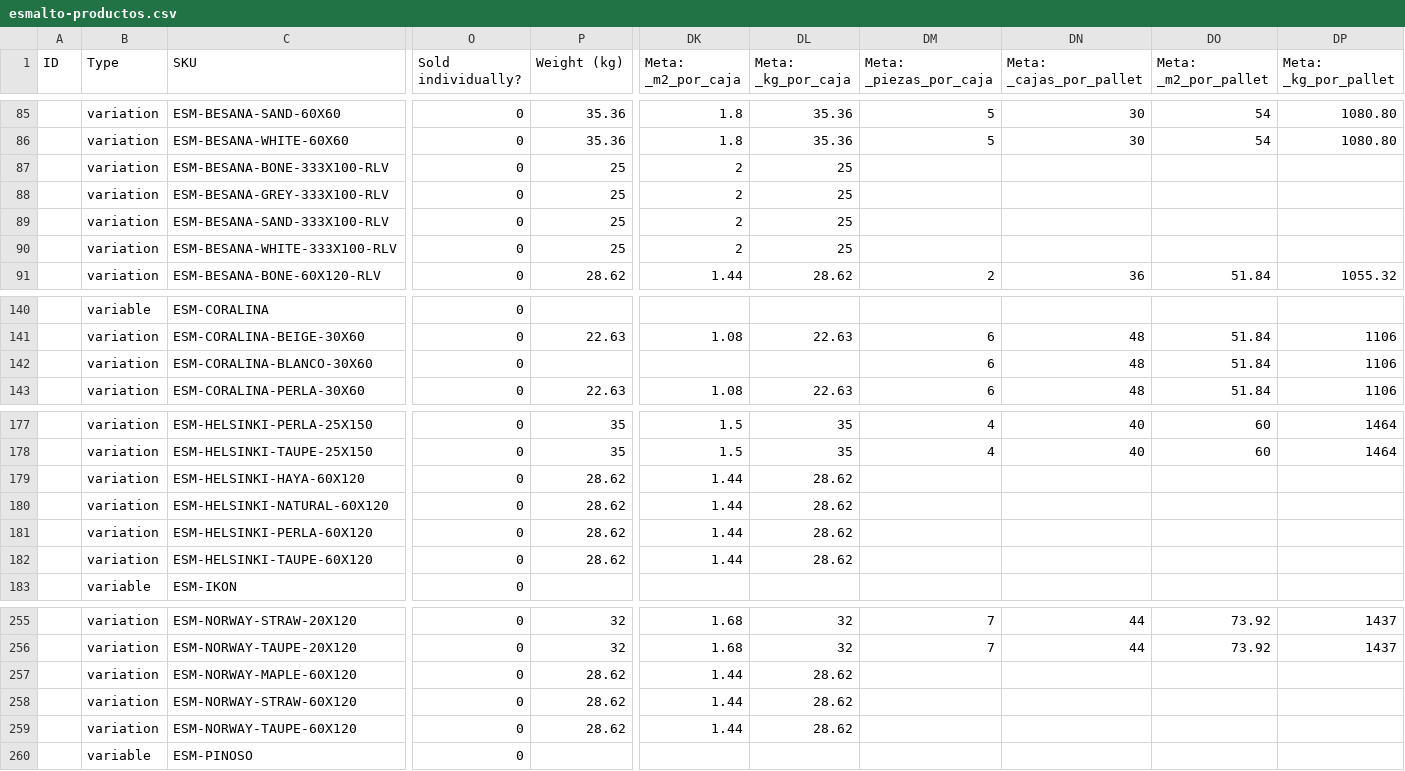
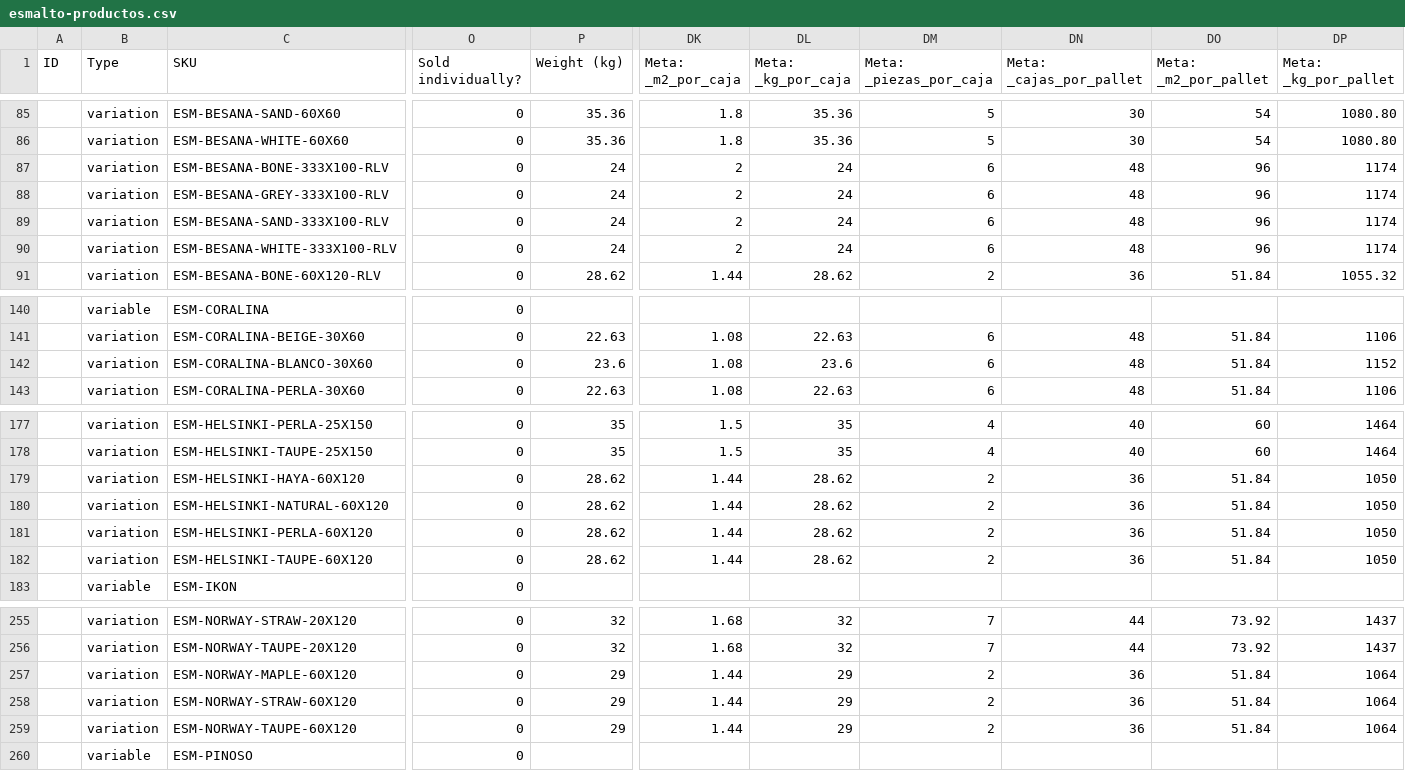
Before and after one commit to kumen360/ESMALTO, a CSV file: catalogo/salida/esmalto-productos.csv, drawn as a sheet; only a part is shown, gaps mark what is left out; the diff covers the shown part only; the diff names each change by its address in the sheet, - before the commit and + after, or states it on an @@ line.

```diff
--- a/catalogo/salida/esmalto-productos.csv
+++ b/catalogo/salida/esmalto-productos.csv
-P87:P90 (Weight (kg)): 25
+P87:P90 (Weight (kg)): 24
-DL87:DL90 (Meta: _kg_por_caja): 25
+DL87:DL90 (Meta: _kg_por_caja): 24
-DM87:DM90 (Meta: _piezas_por_caja): (empty)
+DM87:DM90 (Meta: _piezas_por_caja): 6
-DN87:DN90 (Meta: _cajas_por_pallet): (empty)
+DN87:DN90 (Meta: _cajas_por_pallet): 48
-DO87:DO90 (Meta: _m2_por_pallet): (empty)
+DO87:DO90 (Meta: _m2_por_pallet): 96
-DP87:DP90 (Meta: _kg_por_pallet): (empty)
+DP87:DP90 (Meta: _kg_por_pallet): 1174
-P142 (Weight (kg)): (empty)
+P142 (Weight (kg)): 23.6
-DK142 (Meta: _m2_por_caja): (empty)
+DK142 (Meta: _m2_por_caja): 1.08
-DL142 (Meta: _kg_por_caja): (empty)
+DL142 (Meta: _kg_por_caja): 23.6
-DP142 (Meta: _kg_por_pallet): 1106
+DP142 (Meta: _kg_por_pallet): 1152
-DM179:DM182 (Meta: _piezas_por_caja): (empty)
+DM179:DM182 (Meta: _piezas_por_caja): 2
-DN179:DN182 (Meta: _cajas_por_pallet): (empty)
+DN179:DN182 (Meta: _cajas_por_pallet): 36
-DO179:DO182 (Meta: _m2_por_pallet): (empty)
+DO179:DO182 (Meta: _m2_por_pallet): 51.84
-DP179:DP182 (Meta: _kg_por_pallet): (empty)
+DP179:DP182 (Meta: _kg_por_pallet): 1050
-P257:P259 (Weight (kg)): 28.62
+P257:P259 (Weight (kg)): 29
-DL257:DL259 (Meta: _kg_por_caja): 28.62
+DL257:DL259 (Meta: _kg_por_caja): 29
-DM257:DM259 (Meta: _piezas_por_caja): (empty)
+DM257:DM259 (Meta: _piezas_por_caja): 2
-DN257:DN259 (Meta: _cajas_por_pallet): (empty)
+DN257:DN259 (Meta: _cajas_por_pallet): 36
-DO257:DO259 (Meta: _m2_por_pallet): (empty)
+DO257:DO259 (Meta: _m2_por_pallet): 51.84
-DP257:DP259 (Meta: _kg_por_pallet): (empty)
+DP257:DP259 (Meta: _kg_por_pallet): 1064
```
Also changed, not shown: 101 edited cells elsewhere in this file, 3 other files.
